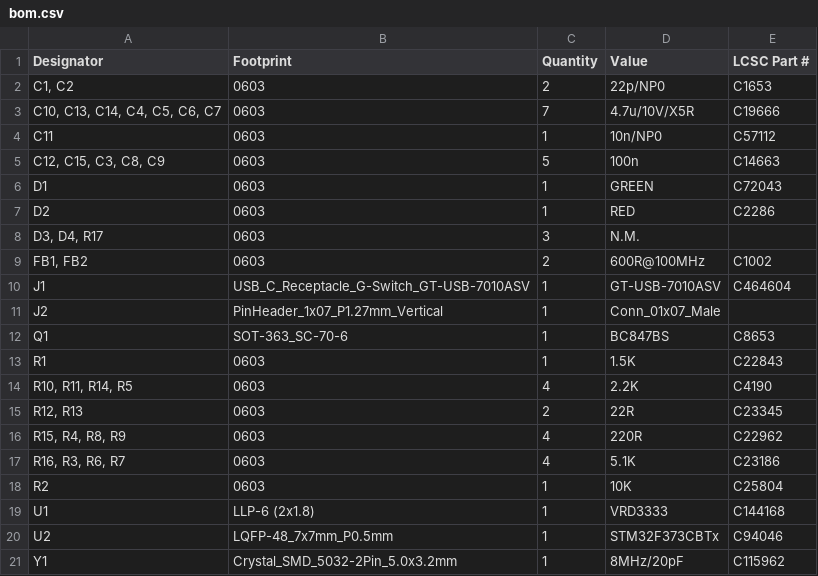
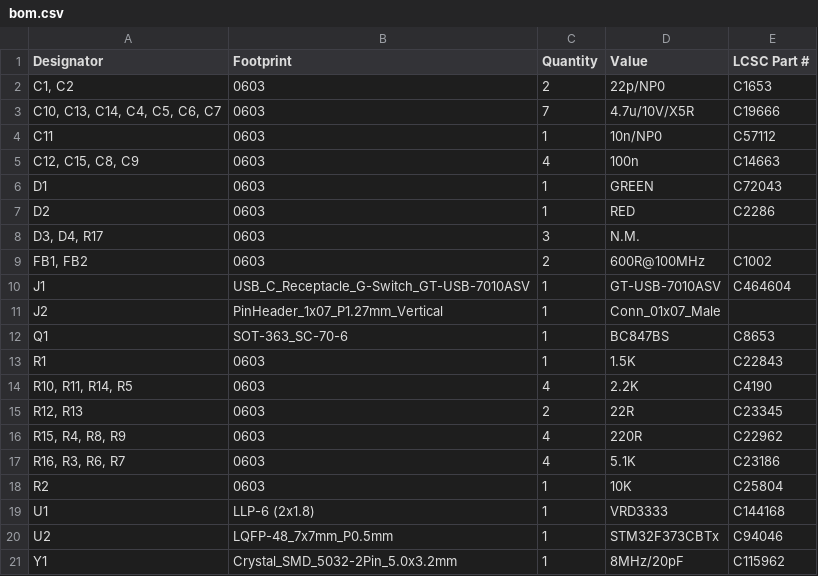
Before and after one commit to DH2LM/AIOC, a CSV file: kicad/k1-aioc/production/bom.csv, drawn as a sheet.

```diff
--- a/kicad/k1-aioc/production/bom.csv
+++ b/kicad/k1-aioc/production/bom.csv
@@ -4,3 +4,3 @@
 C11,0603,1,10n/NP0,C57112
-"C12, C15, C3, C8, C9",0603,5,100n,C14663
+"C12, C15, C8, C9",0603,4,100n,C14663
 D1,0603,1,GREEN,C72043
```
Also changed, not shown: kicad/k1-aioc-cr/production/bom.csv, kicad/k1-aioc-cr/production/positions.csv, 19 other files.
